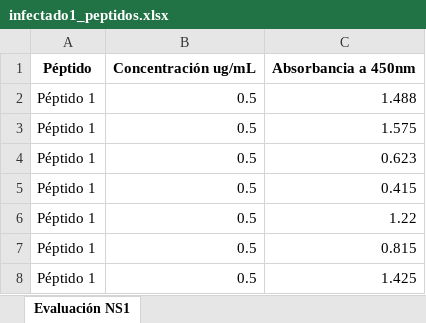
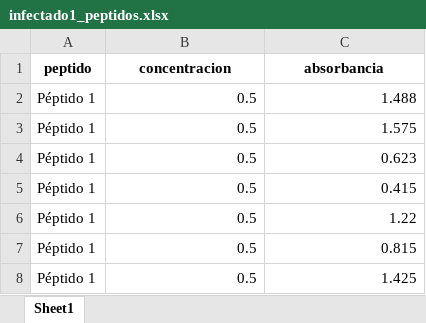
Before and after one commit to CiomaryTahia/Estadisticaproyect, an Excel workbook: data/infectado1_peptidos.xlsx, sheet Sheet1, drawn as a sheet; only a part is shown; values as stored, in another font and other column widths than the file's, no borders; removed rows and columns are numbered as before the commit, all else as after; the diff names each change by its address in the sheet, - before the commit and + after, or states it on an @@ line.

```diff
--- a/data/infectado1_peptidos.xlsx (sheet Sheet1)
+++ b/data/infectado1_peptidos.xlsx (sheet Sheet1)
-sheet tab: Evaluación NS1
+sheet tab: Sheet1
-row 1: Péptido | Concentración ug/mL | Absorbancia a 450nm
+row 1: peptido | concentracion | absorbancia
```
Also changed, not shown: data/infectado1_sin_suero.xlsx, data/infectado2_peptidos.xlsx, 3 other files.
